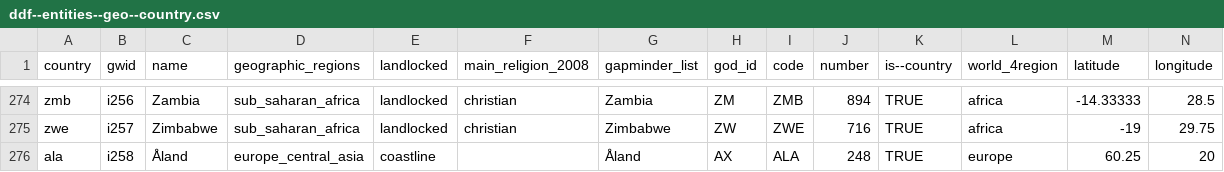
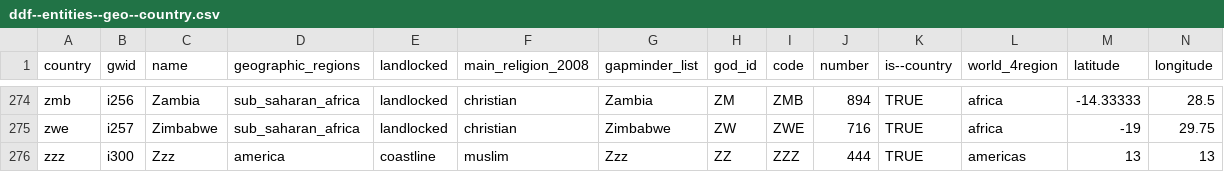
Before and after one commit to korel-san/ddf--gapminder--systema_globalis--light, a CSV file: ddf--entities--geo--country.csv, drawn as a sheet; only a part is shown, gaps mark what is left out; removed rows and columns are numbered as before the commit, all else as after; the diff names each change by its address in the sheet, - before the commit and + after, or states it on an @@ line.

```diff
--- a/ddf--entities--geo--country.csv
+++ b/ddf--entities--geo--country.csv
-row 276: ala | i258 | Åland | europe_central_asia | coastline |  | Åland | AX | ALA | 248 | TRUE | europe | 60.25 | 20
+row 276: zzz | i300 | Zzz | america | coastline | muslim | Zzz | ZZ | ZZZ | 444 | TRUE | americas | 13 | 13
```
Also changed, not shown: ddf--entities--geo--world_4region.csv, 1 other file.
